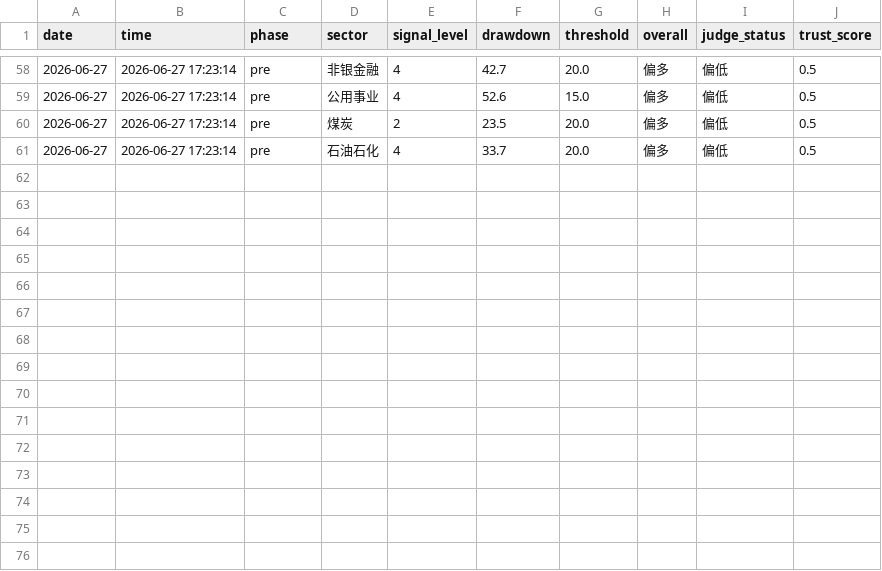
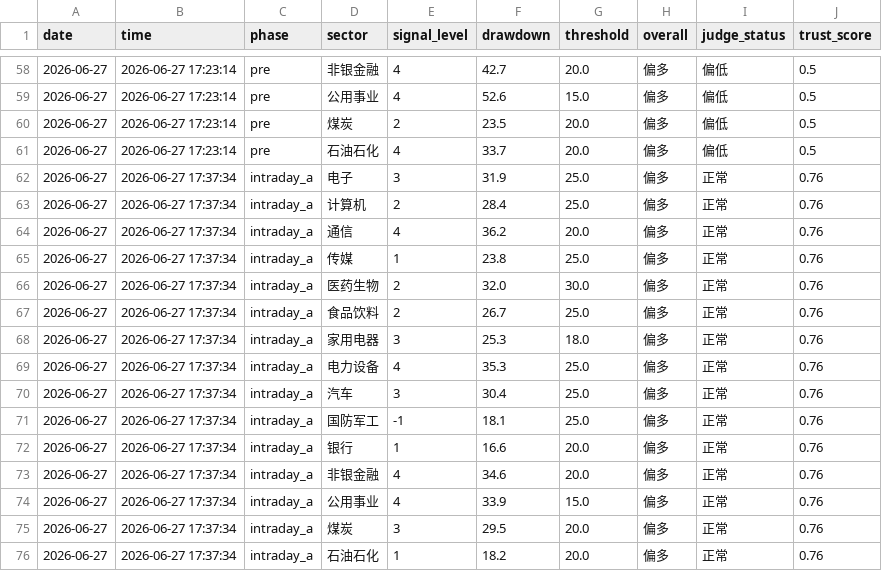
Before and after one commit to 7hfrs9fgn6-ux/v-system-core, a CSV file: memory_data/signal_history.csv, drawn as a sheet; only a part is shown, gaps mark what is left out.

```diff
--- a/memory_data/signal_history.csv
+++ b/memory_data/signal_history.csv
@@ -61 +61,16 @@ date,time,phase,sector,signal_level,drawdown,threshold,overall,judge_status,trus
 2026-06-27,2026-06-27 17:23:14,pre,石油石化,4,33.7,20.0,偏多,偏低,0.5
+2026-06-27,2026-06-27 17:37:34,intraday_a,电子,3,31.9,25.0,偏多,正常,0.76
+2026-06-27,2026-06-27 17:37:34,intraday_a,计算机,2,28.4,25.0,偏多,正常,0.76
+2026-06-27,2026-06-27 17:37:34,intraday_a,通信,4,36.2,20.0,偏多,正常,0.76
+2026-06-27,2026-06-27 17:37:34,intraday_a,传媒,1,23.8,25.0,偏多,正常,0.76
+2026-06-27,2026-06-27 17:37:34,intraday_a,医药生物,2,32.0,30.0,偏多,正常,0.76
+2026-06-27,2026-06-27 17:37:34,intraday_a,食品饮料,2,26.7,25.0,偏多,正常,0.76
+2026-06-27,2026-06-27 17:37:34,intraday_a,家用电器,3,25.3,18.0,偏多,正常,0.76
+2026-06-27,2026-06-27 17:37:34,intraday_a,电力设备,4,35.3,25.0,偏多,正常,0.76
+2026-06-27,2026-06-27 17:37:34,intraday_a,汽车,3,30.4,25.0,偏多,正常,0.76
+2026-06-27,2026-06-27 17:37:34,intraday_a,国防军工,-1,18.1,25.0,偏多,正常,0.76
+2026-06-27,2026-06-27 17:37:34,intraday_a,银行,1,16.6,20.0,偏多,正常,0.76
+2026-06-27,2026-06-27 17:37:34,intraday_a,非银金融,4,34.6,20.0,偏多,正常,0.76
+2026-06-27,2026-06-27 17:37:34,intraday_a,公用事业,4,33.9,15.0,偏多,正常,0.76
+2026-06-27,2026-06-27 17:37:34,intraday_a,煤炭,3,29.5,20.0,偏多,正常,0.76
+2026-06-27,2026-06-27 17:37:34,intraday_a,石油石化,1,18.2,20.0,偏多,正常,0.76
```
Also changed, not shown: memory_data/shadow_history.csv, memory_data/trust_history.csv.
